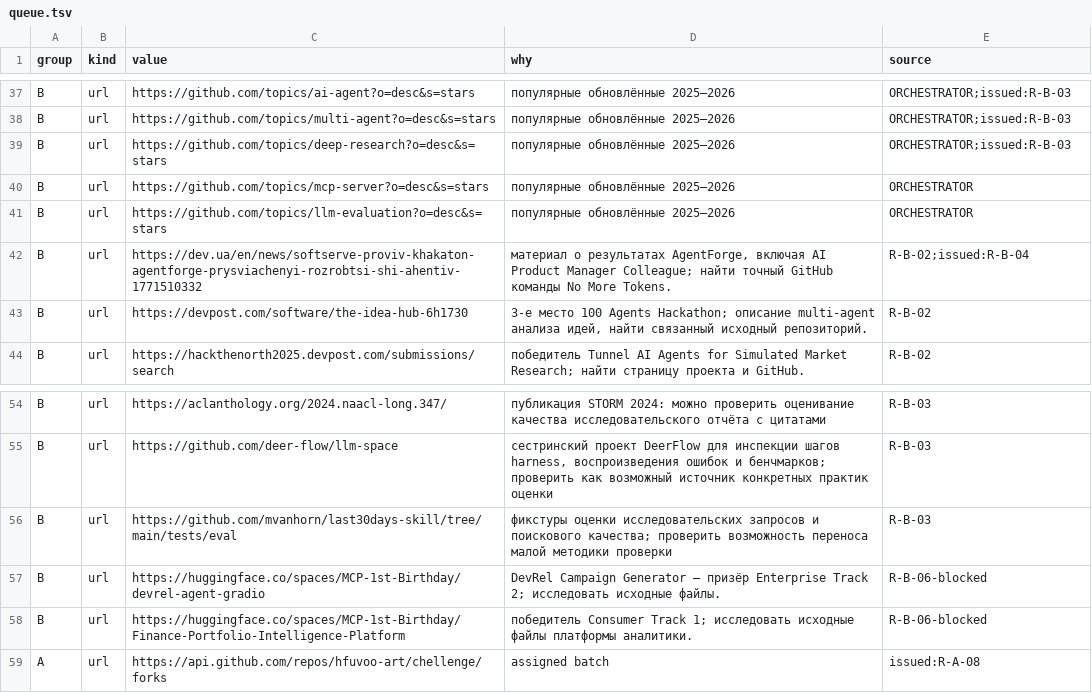
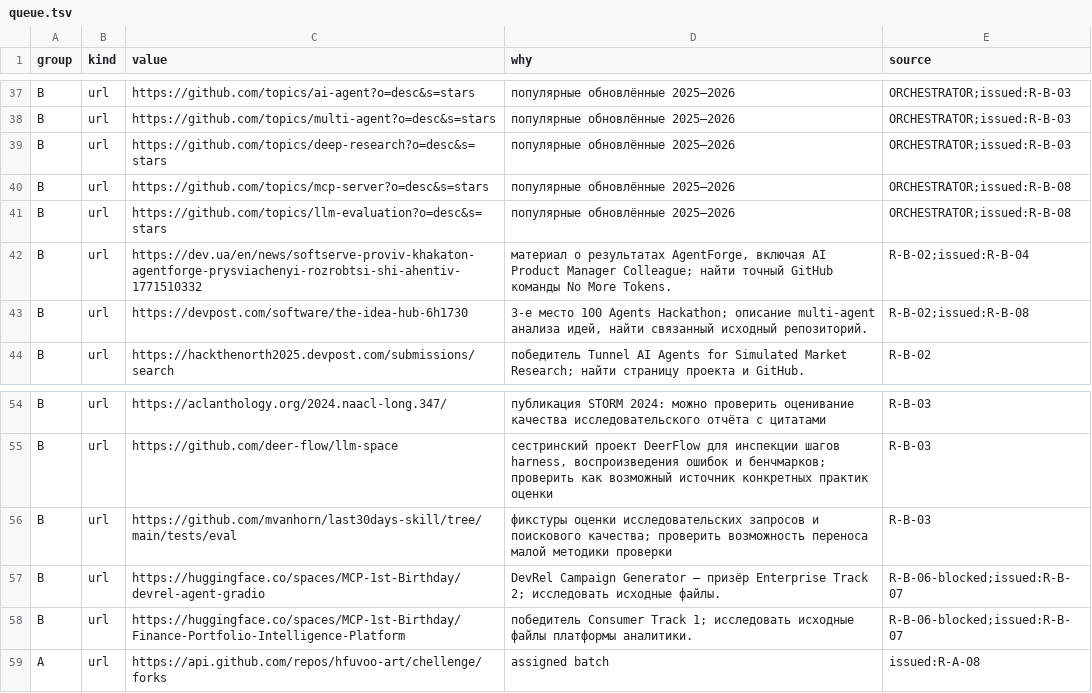
Before and after one commit to Shalioner/mgimo-hackathon, a TSV file: docs/night/research/queue.tsv, drawn as a sheet; only a part is shown, gaps mark what is left out.

Commit message:
night: группа A исчерпана, переход слота в B и журнал решений

```diff
--- a/docs/night/research/queue.tsv
+++ b/docs/night/research/queue.tsv
@@ -39,6 +39,6 @@ B	url	https://github.com/topics/multi-agent?o=desc&s=stars	популярные
 B	url	https://github.com/topics/deep-research?o=desc&s=stars	популярные обновлённые 2025–2026	ORCHESTRATOR;issued:R-B-03
-B	url	https://github.com/topics/mcp-server?o=desc&s=stars	популярные обновлённые 2025–2026	ORCHESTRATOR
-B	url	https://github.com/topics/llm-evaluation?o=desc&s=stars	популярные обновлённые 2025–2026	ORCHESTRATOR
+B	url	https://github.com/topics/mcp-server?o=desc&s=stars	популярные обновлённые 2025–2026	ORCHESTRATOR;issued:R-B-08
+B	url	https://github.com/topics/llm-evaluation?o=desc&s=stars	популярные обновлённые 2025–2026	ORCHESTRATOR;issued:R-B-08
 B	url	https://dev.ua/en/news/softserve-proviv-khakaton-agentforge-prysviachenyi-rozrobtsi-shi-ahentiv-1771510332	материал о результатах AgentForge, включая AI Product Manager Colleague; найти точный GitHub команды No More Tokens.	R-B-02;issued:R-B-04
-B	url	https://devpost.com/software/the-idea-hub-6h1730	3-е место 100 Agents Hackathon; описание multi-agent анализа идей, найти связанный исходный репозиторий.	R-B-02
+B	url	https://devpost.com/software/the-idea-hub-6h1730	3-е место 100 Agents Hackathon; описание multi-agent анализа идей, найти связанный исходный репозиторий.	R-B-02;issued:R-B-08
 B	url	https://hackthenorth2025.devpost.com/submissions/search	победитель Tunnel AI Agents for Simulated Market Research; найти страницу проекта и GitHub.	R-B-02
@@ -56,4 +56,4 @@ B	url	https://github.com/deer-flow/llm-space	сестринский проект
 B	url	https://github.com/mvanhorn/last30days-skill/tree/main/tests/eval	фикстуры оценки исследовательских запросов и поискового качества; проверить возможность переноса малой методики проверки	R-B-03
-B	url	https://huggingface.co/spaces/MCP-1st-Birthday/devrel-agent-gradio	DevRel Campaign Generator — призёр Enterprise Track 2; исследовать исходные файлы.	R-B-06-blocked
-B	url	https://huggingface.co/spaces/MCP-1st-Birthday/Finance-Portfolio-Intelligence-Platform	победитель Consumer Track 1; исследовать исходные файлы платформы аналитики.	R-B-06-blocked
+B	url	https://huggingface.co/spaces/MCP-1st-Birthday/devrel-agent-gradio	DevRel Campaign Generator — призёр Enterprise Track 2; исследовать исходные файлы.	R-B-06-blocked;issued:R-B-07
+B	url	https://huggingface.co/spaces/MCP-1st-Birthday/Finance-Portfolio-Intelligence-Platform	победитель Consumer Track 1; исследовать исходные файлы платформы аналитики.	R-B-06-blocked;issued:R-B-07
 A	url	https://api.github.com/repos/hfuvoo-art/chellenge/forks	assigned batch	issued:R-A-08
```
Also changed, not shown: 2 other files.
